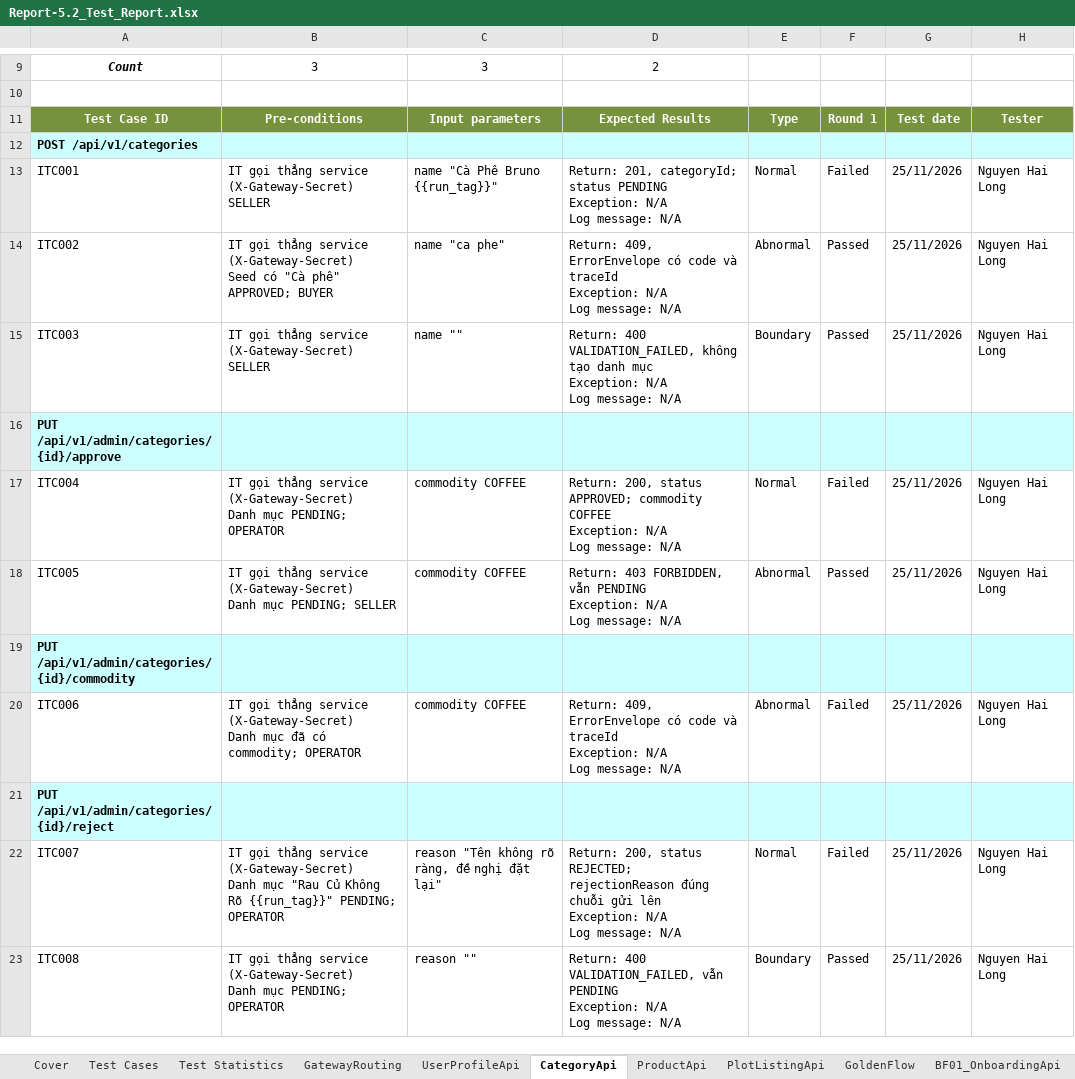
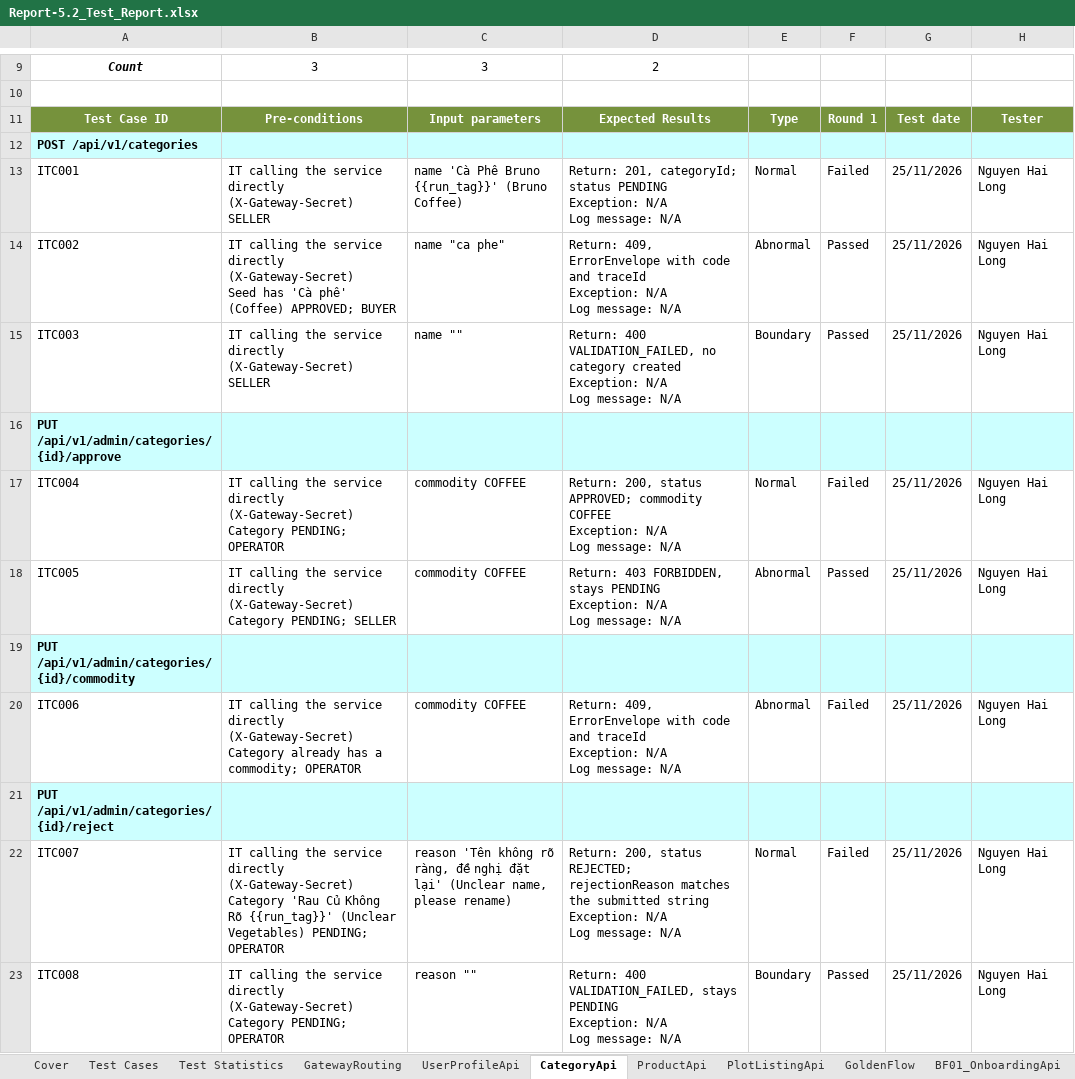
Before and after one commit to redavocado-labs/AgriContract, an Excel workbook: docs/reports/Report-5.2_Test_Report.xlsx, sheet CategoryApi, drawn as a sheet; only a part is shown, gaps mark what is left out; values as stored, in another font and other column widths than the file's, no borders; ↵ is a line break in a cell; the diff names each change by its address in the sheet, - before the commit and + after, or states it on an @@ line.

```diff
--- a/docs/reports/Report-5.2_Test_Report.xlsx (sheet CategoryApi)
+++ b/docs/reports/Report-5.2_Test_Report.xlsx (sheet CategoryApi)
-B13: IT gọi thẳng service (X-Gateway-Secret) ↵ SELLER
+B13: IT calling the service directly (X-Gateway-Secret) ↵ SELLER
-C13: name "Cà Phê Bruno {{run_tag}}"
+C13: name 'Cà Phê Bruno {{run_tag}}' (Bruno Coffee)
-B14: IT gọi thẳng service (X-Gateway-Secret) ↵ Seed có "Cà phê" APPROVED; BUYER
+B14: IT calling the service directly (X-Gateway-Secret) ↵ Seed has 'Cà phê' (Coffee) APPROVED; BUYER
-D14: …409, ErrorEnvelope có code và traceId ↵ Exception:…
+D14: …409, ErrorEnvelope with code and traceId ↵ Exception:…
-B15: IT gọi thẳng service (X-Gateway-Secret) ↵ SELLER
+B15: IT calling the service directly (X-Gateway-Secret) ↵ SELLER
-D15: …400 VALIDATION_FAILED, không tạo danh mục ↵ Exception: N/A…
+D15: …400 VALIDATION_FAILED, no category created ↵ Exception: N/A…
-B17: IT gọi thẳng service (X-Gateway-Secret) ↵ Danh mục PENDING; OPERATOR
+B17: IT calling the service directly (X-Gateway-Secret) ↵ Category PENDING; OPERATOR
-B18: IT gọi thẳng service (X-Gateway-Secret) ↵ Danh mục PENDING; SELLER
+B18: IT calling the service directly (X-Gateway-Secret) ↵ Category PENDING; SELLER
-D18: …403 FORBIDDEN, vẫn PENDING ↵ Exception:…
+D18: …403 FORBIDDEN, stays PENDING ↵ Exception:…
-B20: IT gọi thẳng service (X-Gateway-Secret) ↵ Danh mục đã có commodity; OPERATOR
+B20: IT calling the service directly (X-Gateway-Secret) ↵ Category already has a commodity; OPERATOR
-D20: …409, ErrorEnvelope có code và traceId ↵ Exception:…
+D20: …409, ErrorEnvelope with code and traceId ↵ Exception:…
-B22: IT gọi thẳng service (X-Gateway-Secret) ↵ Danh mục "Rau Củ Không Rõ {{run_tag}}" PENDING; OPERATOR
+B22: IT calling the service directly (X-Gateway-Secret) ↵ Category 'Rau Củ Không Rõ {{run_tag}}' (Unclear Vegetables) PENDING; OPERATOR
-C22: reason "Tên không rõ ràng, đề nghị đặt lại"
+C22: reason 'Tên không rõ ràng, đề nghị đặt lại' (Unclear name, please rename)
-D22: …REJECTED; rejectionReason đúng chuỗi gửi lên ↵ Exception: N/A…
+D22: …REJECTED; rejectionReason matches the submitted string ↵ Exception: N/A…
-B23: IT gọi thẳng service (X-Gateway-Secret) ↵ Danh mục PENDING; OPERATOR
+B23: IT calling the service directly (X-Gateway-Secret) ↵ Category PENDING; OPERATOR
-D23: …400 VALIDATION_FAILED, vẫn PENDING ↵ Exception:…
+D23: …400 VALIDATION_FAILED, stays PENDING ↵ Exception:…
```
Also changed, not shown: sheet BF04_MilestoneApi, sheet SecurityApi, sheet PlotListingApi, sheet BF03_SigningApi, sheet Test Cases, sheet ProductApi, 10 more sheets, charts or pictures, 2 other files.
